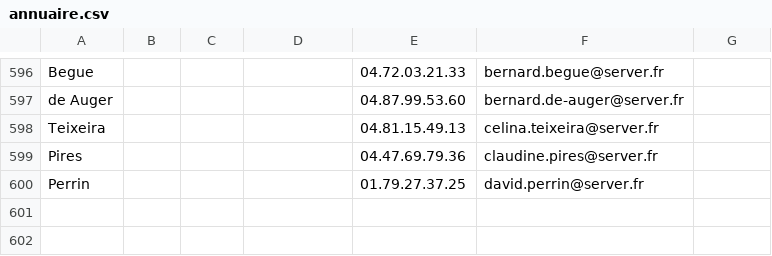
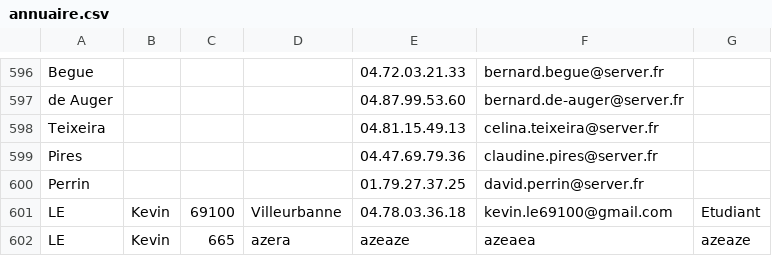
Before and after one commit to ImBluuee/test, a CSV file: annuaire.csv, drawn as a sheet; only a part is shown, gaps mark what is left out.

```diff
--- a/annuaire.csv
+++ b/annuaire.csv
@@ -600 +600,3 @@ Pires,,,,04.47.69.79.36,claudine.pires@server.fr,
 Perrin,,,,01.79.27.37.25,david.perrin@server.fr,
+LE,Kevin,69100,Villeurbanne,04.78.03.36.18,kevin.le69100@gmail.com,Etudiant
+LE,Kevin,665,azera,azeaze,azeaea,azeaze
```
Also changed, not shown: 8 other files.
